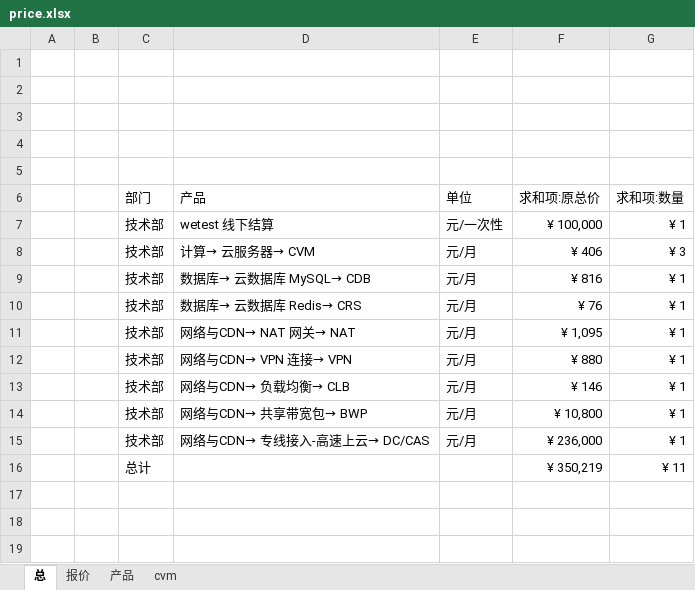
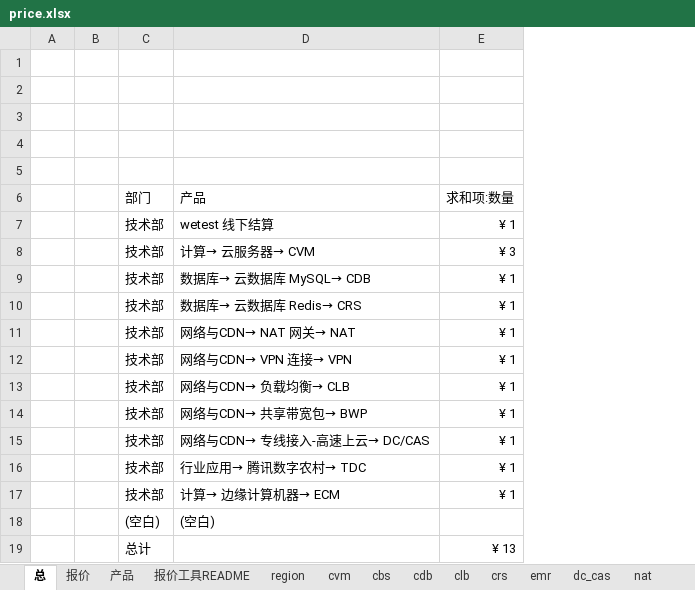
Before and after one commit to chen56/qcloud-price, an Excel workbook: price.xlsx, sheet 总, drawn as a sheet; values as stored, in another font and other column widths than the file's, no borders; removed rows and columns are numbered as before the commit, all else as after; the diff names each change by its address in the sheet, - before the commit and + after, or states it on an @@ line.

```diff
--- a/price.xlsx (sheet 总)
+++ b/price.xlsx (sheet 总)
+sheet tab: 报价工具README
@@ sheet tab unhidden: region @@
@@ sheet tab unhidden: cbs @@
@@ sheet tab unhidden: cdb @@
@@ sheet tab unhidden: clb @@
@@ sheet tab unhidden: crs @@
@@ sheet tab unhidden: emr @@
@@ sheet tab unhidden: dc_cas @@
@@ sheet tab unhidden: nat @@
-column E (单位), rows 7-15: 元/一次性 | 元/月 | 元/月 | 元/月 | 元/月 | 元/月 | 元/月 | 元/月 | 元/月
-column F (求和项:原总价), rows 7-15: ¥ 100,000 | ¥ 406 | ¥ 816 | ¥ 76 | ¥ 1,095 | ¥ 880 | ¥ 146 | ¥ 10,800 | ¥ 236,000
-row 16:  |  | 总计 |  |  | ¥ 350,219 | ¥ 11
+row 16:  |  | 技术部 | 行业应用→ 腾讯数字农村→ TDC | ¥ 1
+row 17:  |  | 技术部 | 计算→ 边缘计算机器→ ECM | ¥ 1
+row 18:  |  | (空白) | (空白)
+row 19:  |  | 总计 |  | ¥ 13
```
Also changed, not shown: sheet cvm, sheet 报价, sheet 产品, other sheet tabs, charts or pictures, qcloud/product.xlsx.
